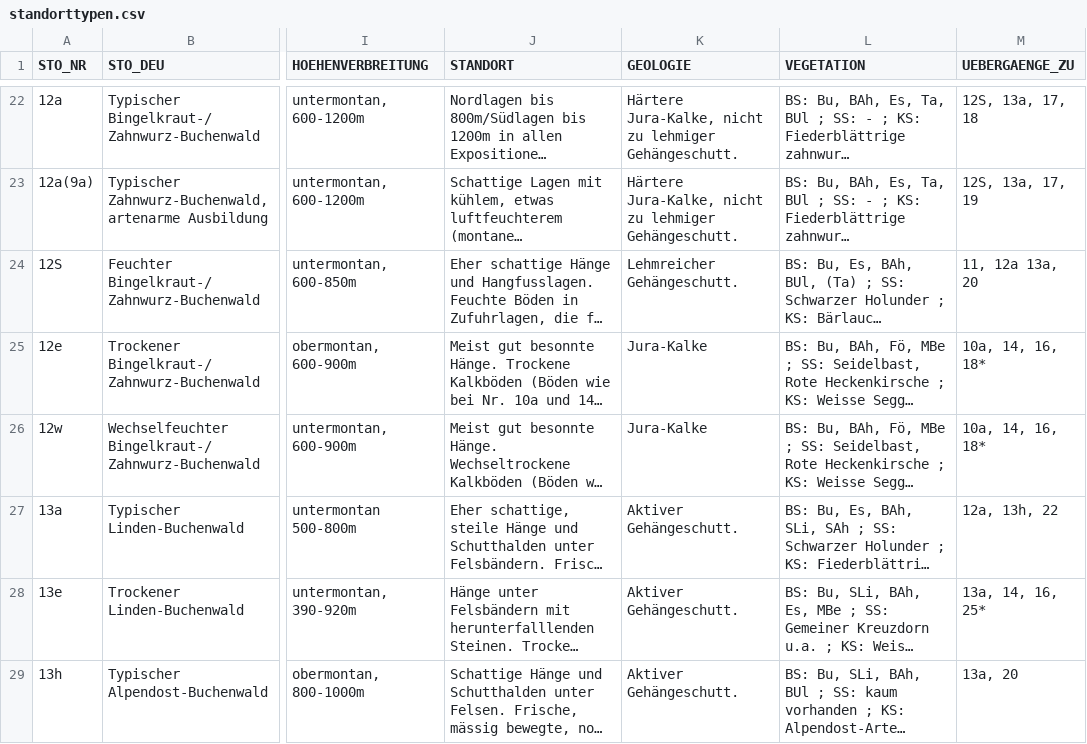
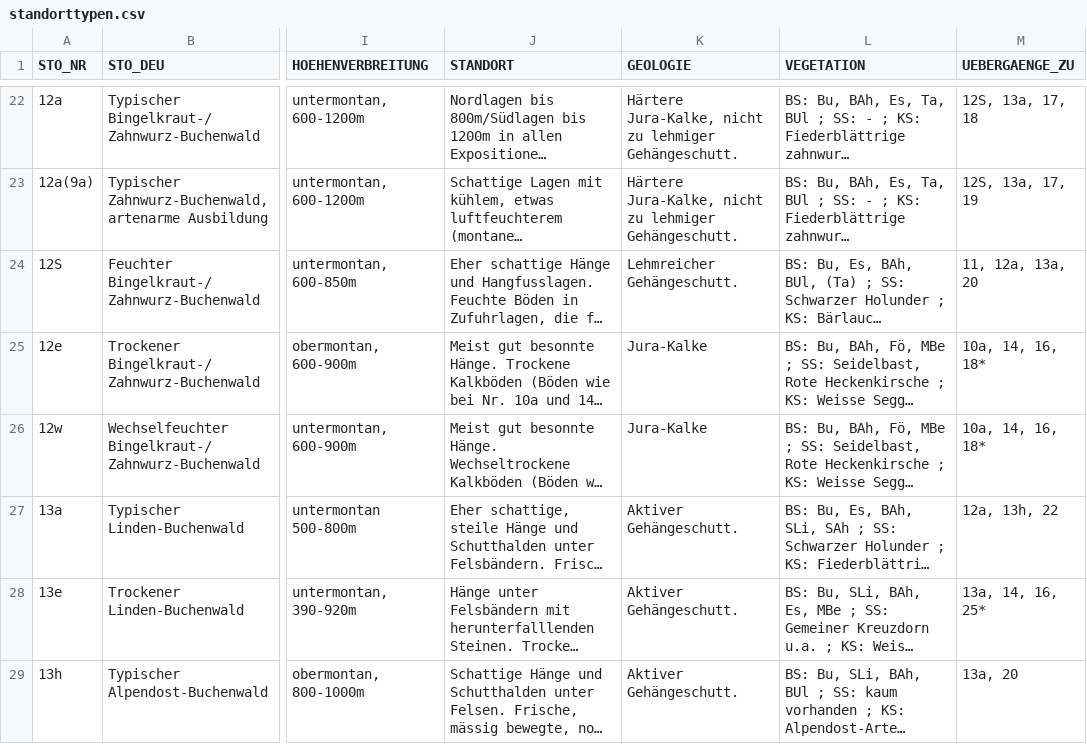
Before and after one commit to geops/tree-app, a CSV file: lib/data/profiles/bl/standorttypen.csv, drawn as a sheet; only a part is shown, gaps mark what is left out; long unchanged cells end in …; the diff names each change by its address in the sheet, - before the commit and + after, or states it on an @@ line.

Commit message:
chore: fixed typo

```diff
--- a/lib/data/profiles/bl/standorttypen.csv
+++ b/lib/data/profiles/bl/standorttypen.csv
-M24 (UEBERGAENGE_ZU): 11, 12a 13a, 20
+M24 (UEBERGAENGE_ZU): 11, 12a, 13a, 20
```
Also changed, not shown: 1 other file.
